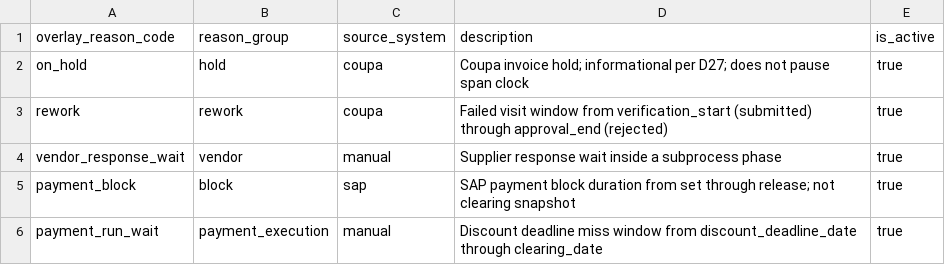
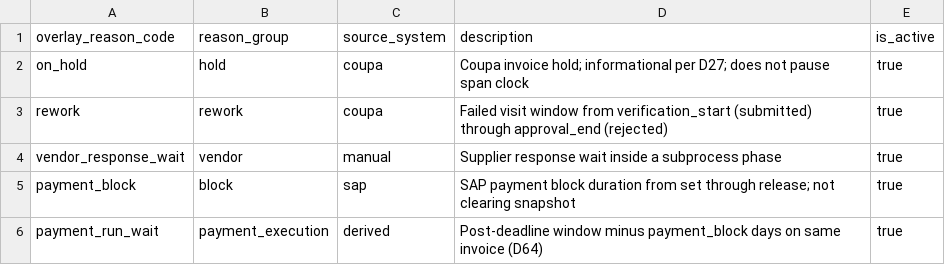
Before and after one commit to alebayon/cash_discount, a CSV file: seeds/seed_timing_overlay_reason_map.csv, drawn as a sheet.

```diff
--- a/seeds/seed_timing_overlay_reason_map.csv
+++ b/seeds/seed_timing_overlay_reason_map.csv
@@ -5,2 +5,2 @@ vendor_response_wait,vendor,manual,Supplier response wait inside a subprocess ph
 payment_block,block,sap,SAP payment block duration from set through release; not clearing snapshot,true
-payment_run_wait,payment_execution,manual,Discount deadline miss window from discount_deadline_date through clearing_date,true
+payment_run_wait,payment_execution,derived,Post-deadline window minus payment_block days on same invoice (D64),true
```
Also changed, not shown: seeds/raw_inv_timing_overlay.csv, 11 other files.
